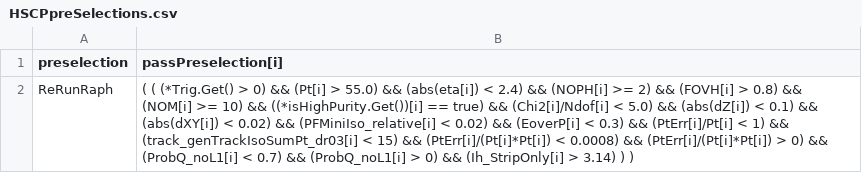
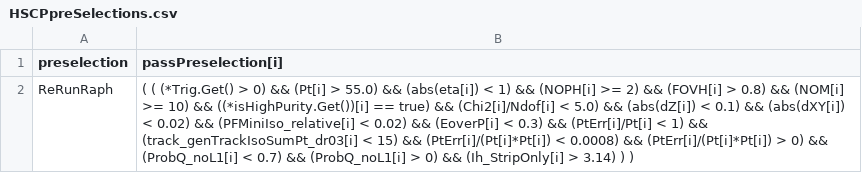
Before and after one commit to glcln/TupleAnalysis, a CSV file: cfg/HSCPpreSelections.csv, drawn as a sheet.

```diff
--- a/cfg/HSCPpreSelections.csv
+++ b/cfg/HSCPpreSelections.csv
@@ -1,2 +1,2 @@
 preselection, passPreselection[i]
-ReRunRaph, (  ( (*Trig.Get() > 0) && (Pt[i] > 55.0) && (abs(eta[i]) < 2.4) && (NOPH[i] >= 2) && (FOVH[i] > 0.8) && (NOM[i] >= 10) && ((*isHighPurity.Get())[i] == true) && (Chi2[i]/Ndof[i] < 5.0) && (abs(dZ[i]) < 0.1) && (abs(dXY[i]) < 0.02) && (PFMiniIso_relative[i] < 0.02) && (EoverP[i] < 0.3) && (PtErr[i]/Pt[i] < 1) && (track_genTrackIsoSumPt_dr03[i] < 15) && (PtErr[i]/(Pt[i]*Pt[i]) < 0.0008) && (PtErr[i]/(Pt[i]*Pt[i]) > 0) && (ProbQ_noL1[i] < 0.7) && (ProbQ_noL1[i] > 0) && (Ih_StripOnly[i] > 3.14) ) )
+ReRunRaph, (  ( (*Trig.Get() > 0) && (Pt[i] > 55.0) && (abs(eta[i]) < 1) && (NOPH[i] >= 2) && (FOVH[i] > 0.8) && (NOM[i] >= 10) && ((*isHighPurity.Get())[i] == true) && (Chi2[i]/Ndof[i] < 5.0) && (abs(dZ[i]) < 0.1) && (abs(dXY[i]) < 0.02) && (PFMiniIso_relative[i] < 0.02) && (EoverP[i] < 0.3) && (PtErr[i]/Pt[i] < 1) && (track_genTrackIsoSumPt_dr03[i] < 15) && (PtErr[i]/(Pt[i]*Pt[i]) < 0.0008) && (PtErr[i]/(Pt[i]*Pt[i]) > 0) && (ProbQ_noL1[i] < 0.7) && (ProbQ_noL1[i] > 0) && (Ih_StripOnly[i] > 3.14) ) )
```
Also changed, not shown: 55 other files.
